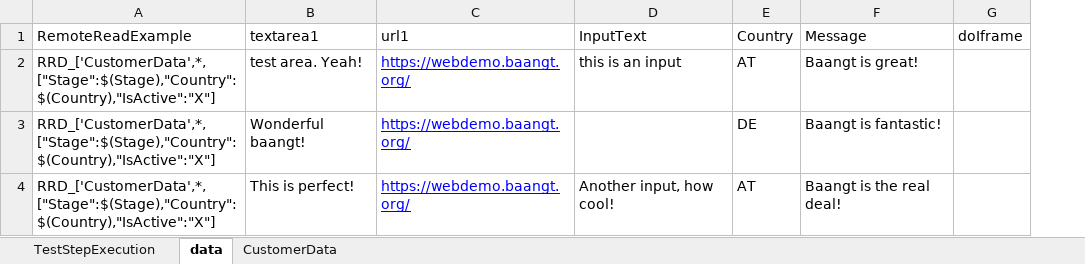
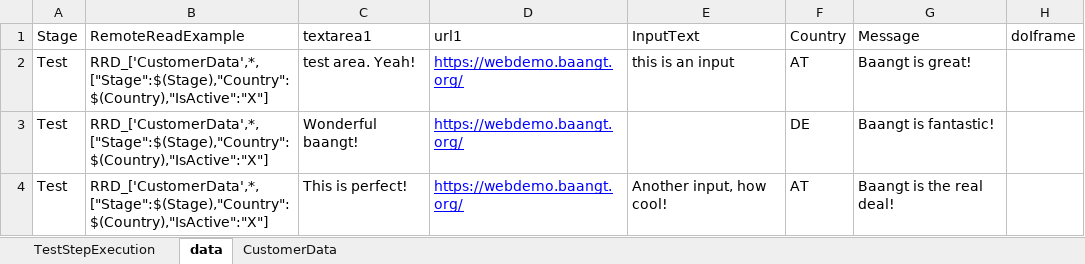
Before and after one commit to Athos1972/baangt, an Excel workbook: examples/CompleteBaangtWebdemo.xlsx, sheet data, drawn as a sheet; values as stored, in another font and other column widths than the file's, no borders; the diff names each change by its address in the sheet, - before the commit and + after, or states it on an @@ line.

Commit message:
"Stage" added to data-tab

```diff
--- a/examples/CompleteBaangtWebdemo.xlsx (sheet data)
+++ b/examples/CompleteBaangtWebdemo.xlsx (sheet data)
+column A (Stage), rows 2-4: all Test
```
